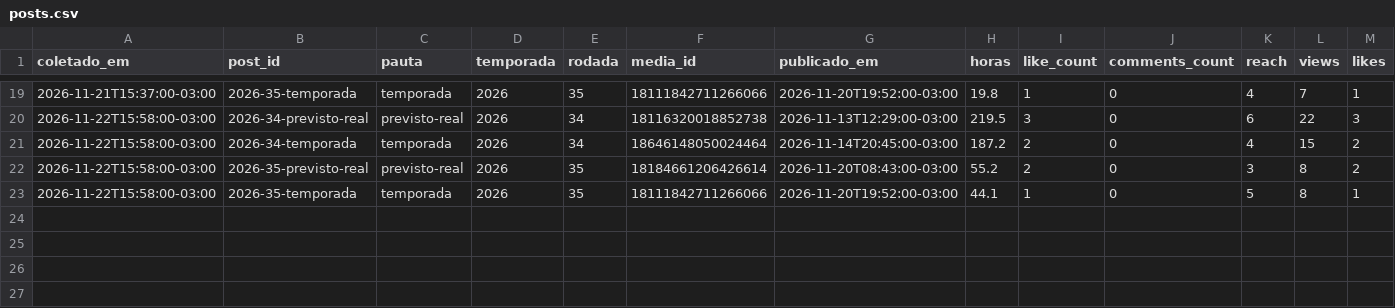
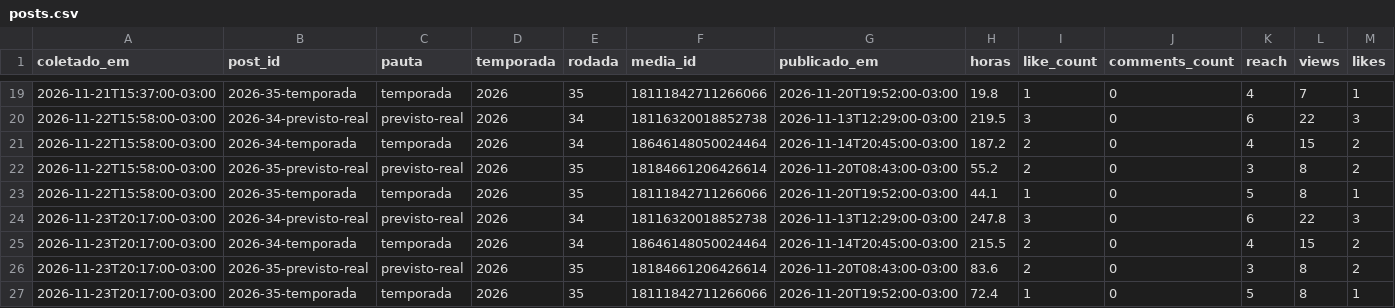
Before and after one commit to GuilhermeDeOliveiraAmorim/cartolaemdados-instagram, a CSV file: metricas/posts.csv, drawn as a sheet; only a part is shown, gaps mark what is left out; rows hold the shown columns only; the diff names each change by its address in the sheet, - before the commit and + after, or states it on an @@ line.

```diff
--- a/metricas/posts.csv
+++ b/metricas/posts.csv
+row 24: 2026-11-23T20:17:00-03:00 | 2026-34-previsto-real | previsto-real | 2026 | 34 | 18116320018852738 | 2026-11-13T12:29:00-03:00 | 247.8 | 3 | 0 | 6 | 22 | 3
+row 25: 2026-11-23T20:17:00-03:00 | 2026-34-temporada | temporada | 2026 | 34 | 18646148050024464 | 2026-11-14T20:45:00-03:00 | 215.5 | 2 | 0 | 4 | 15 | 2
+row 26: 2026-11-23T20:17:00-03:00 | 2026-35-previsto-real | previsto-real | 2026 | 35 | 18184661206426614 | 2026-11-20T08:43:00-03:00 | 83.6 | 2 | 0 | 3 | 8 | 2
+row 27: 2026-11-23T20:17:00-03:00 | 2026-35-temporada | temporada | 2026 | 35 | 18111842711266066 | 2026-11-20T19:52:00-03:00 | 72.4 | 1 | 0 | 5 | 8 | 1
```
Also changed, not shown: metricas/conta.csv, 1 other file.
